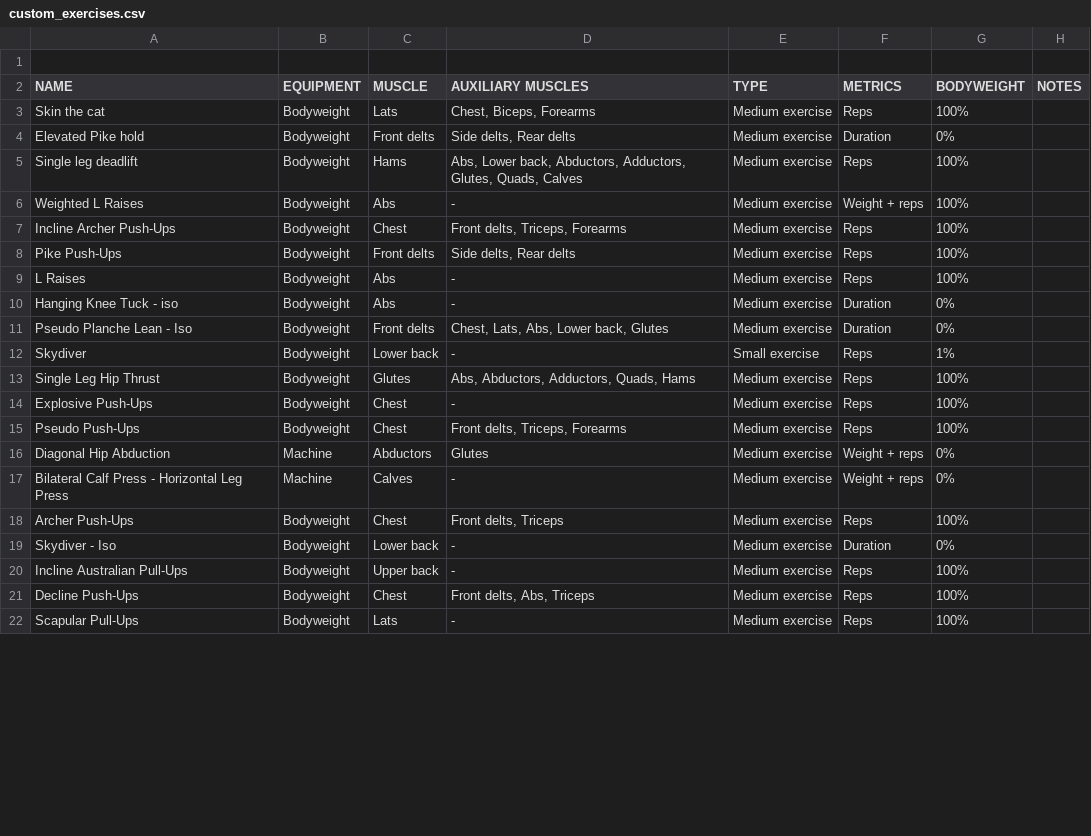
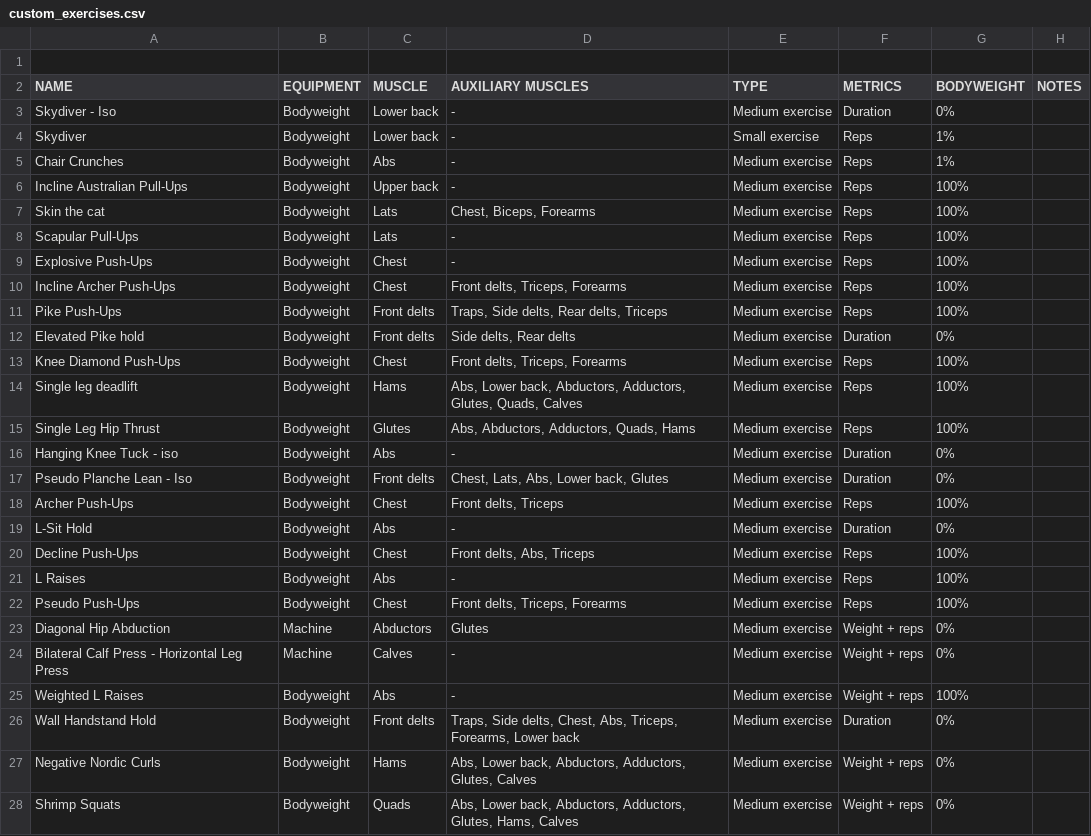
Before and after one commit to oextraordimario/ap_workouts, a CSV file: b1-bronze/custom_exercises.csv, drawn as a sheet; only a part is shown; the diff covers the shown part only.

```diff
--- a/b1-bronze/custom_exercises.csv
+++ b/b1-bronze/custom_exercises.csv
@@ -2,14 +2,21 @@
 NAME;EQUIPMENT;MUSCLE;"AUXILIARY MUSCLES";TYPE;METRICS;BODYWEIGHT;NOTES
+"Skydiver - Iso";Bodyweight;"Lower back";-;"Medium exercise";Duration;0%
+Skydiver;Bodyweight;"Lower back";-;"Small exercise";Reps;1%
+"Chair Crunches";Bodyweight;Abs;-;"Medium exercise";Reps;1%
+"Incline Australian Pull-Ups";Bodyweight;"Upper back";-;"Medium exercise";Reps;100%
 "Skin the cat";Bodyweight;Lats;"Chest, Biceps, Forearms";"Medium exercise";Reps;100%
+"Scapular Pull-Ups";Bodyweight;Lats;-;"Medium exercise";Reps;100%
+"Explosive Push-Ups";Bodyweight;Chest;-;"Medium exercise";Reps;100%
+"Incline Archer Push-Ups";Bodyweight;Chest;"Front delts, Triceps, Forearms";"Medium exercise";Reps;100%
+"Pike Push-Ups";Bodyweight;"Front delts";"Traps, Side delts, Rear delts, Triceps";"Medium exercise";Reps;100%
 "Elevated Pike hold";Bodyweight;"Front delts";"Side delts, Rear delts";"Medium exercise";Duration;0%
+"Knee Diamond Push-Ups";Bodyweight;Chest;"Front delts, Triceps, Forearms";"Medium exercise";Reps;100%
 "Single leg deadlift";Bodyweight;Hams;"Abs, Lower back, Abductors, Adductors, Glutes, Quads, Calves";"Medium exercise";Reps;100%
-"Weighted L Raises";Bodyweight;Abs;-;"Medium exercise";"Weight + reps";100%
-"Incline Archer Push-Ups";Bodyweight;Chest;"Front delts, Triceps, Forearms";"Medium exercise";Reps;100%
-"Pike Push-Ups";Bodyweight;"Front delts";"Side delts, Rear delts";"Medium exercise";Reps;100%
-"L Raises";Bodyweight;Abs;-;"Medium exercise";Reps;100%
+"Single Leg Hip Thrust";Bodyweight;Glutes;"Abs, Abductors, Adductors, Quads, Hams";"Medium exercise";Reps;100%
 "Hanging Knee Tuck - iso";Bodyweight;Abs;-;"Medium exercise";Duration;0%
 "Pseudo Planche Lean - Iso";Bodyweight;"Front delts";"Chest, Lats, Abs, Lower back, Glutes";"Medium exercise";Duration;0%
-Skydiver;Bodyweight;"Lower back";-;"Small exercise";Reps;1%
-"Single Leg Hip Thrust";Bodyweight;Glutes;"Abs, Abductors, Adductors, Quads, Hams";"Medium exercise";Reps;100%
-"Explosive Push-Ups";Bodyweight;Chest;-;"Medium exercise";Reps;100%
+"Archer Push-Ups";Bodyweight;Chest;"Front delts, Triceps";"Medium exercise";Reps;100%
+"L-Sit Hold";Bodyweight;Abs;-;"Medium exercise";Duration;0%
+"Decline Push-Ups";Bodyweight;Chest;"Front delts, Abs, Triceps";"Medium exercise";Reps;100%
+"L Raises";Bodyweight;Abs;-;"Medium exercise";Reps;100%
 "Pseudo Push-Ups";Bodyweight;Chest;"Front delts, Triceps, Forearms";"Medium exercise";Reps;100%
@@ -17,6 +24,5 @@ Skydiver;Bodyweight;"Lower back";-;"Small exercise";Reps;1%
 "Bilateral Calf Press - Horizontal Leg Press";Machine;Calves;-;"Medium exercise";"Weight + reps";0%
-"Archer Push-Ups";Bodyweight;Chest;"Front delts, Triceps";"Medium exercise";Reps;100%
-"Skydiver - Iso";Bodyweight;"Lower back";-;"Medium exercise";Duration;0%
-"Incline Australian Pull-Ups";Bodyweight;"Upper back";-;"Medium exercise";Reps;100%
-"Decline Push-Ups";Bodyweight;Chest;"Front delts, Abs, Triceps";"Medium exercise";Reps;100%
-"Scapular Pull-Ups";Bodyweight;Lats;-;"Medium exercise";Reps;100%
+"Weighted L Raises";Bodyweight;Abs;-;"Medium exercise";"Weight + reps";100%
+"Wall Handstand Hold";Bodyweight;"Front delts";"Traps, Side delts, Chest, Abs, Triceps, Forearms, Lower back";"Medium exercise";Duration;0%
+"Negative Nordic Curls";Bodyweight;Hams;"Abs, Lower back, Abductors, Adductors, Glutes, Calves";"Medium exercise";"Weight + reps";0%
+"Shrimp Squats";Bodyweight;Quads;"Abs, Lower back, Abductors, Adductors, Glutes, Hams, Calves";"Medium exercise";"Weight + reps";0%
```
Also changed, not shown: 4 added rows and 6 edited cells elsewhere in this file, b1-bronze/plans.csv, b2-silver/exercises_ref.csv, 8 other files.
